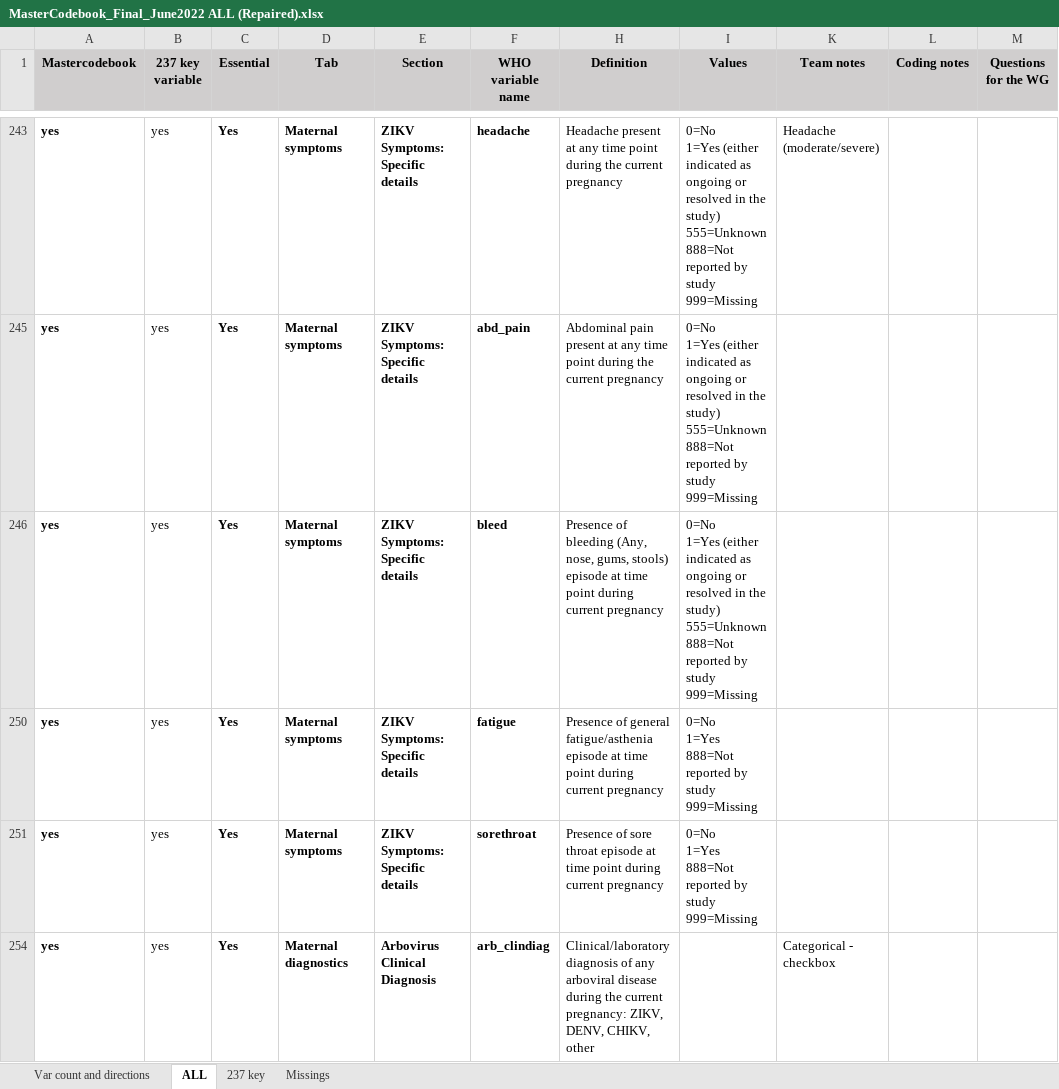
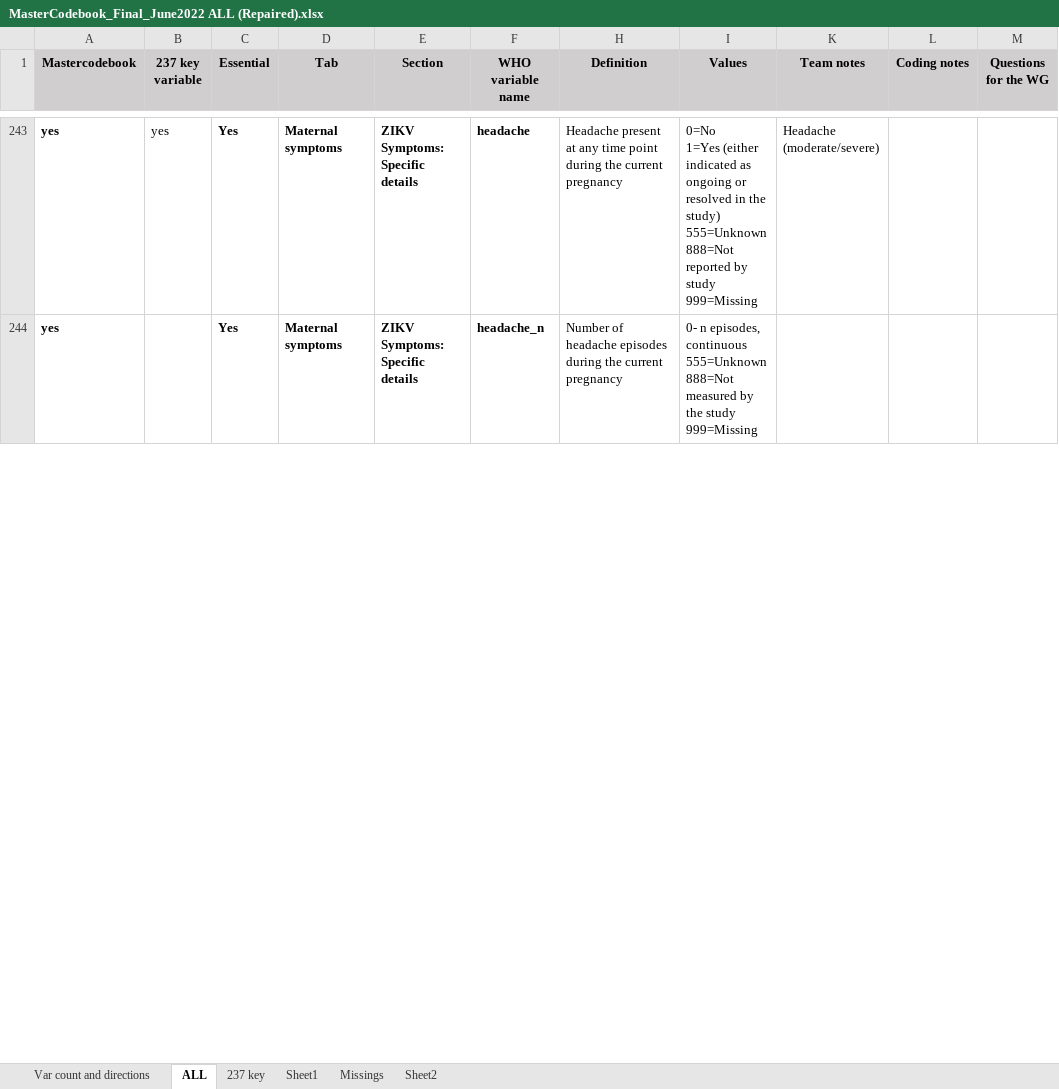
Before and after one commit to johamunoz/Zika_imputation, an Excel workbook: 1_Input_data/MasterCodebook_Final_June2022 ALL (Repaired).xlsx, sheet ALL, drawn as a sheet; only a part is shown, gaps mark what is left out; values as stored, in another font and other column widths than the file's, no borders; conditional formats not drawn; removed rows and columns are numbered as before the commit, all else as after; ↵ is a line break in a cell; the diff covers the shown part only; the diff names each change by its address in the sheet, - before the commit and + after, or states it on an @@ line.

Commit message:
Update mastercode and plausible values code

```diff
--- a/1_Input_data/MasterCodebook_Final_June2022 ALL (Repaired).xlsx (sheet ALL)
+++ b/1_Input_data/MasterCodebook_Final_June2022 ALL (Repaired).xlsx (sheet ALL)
+sheet tab: Sheet1
+sheet tab: Sheet2
-B244 (237 key variable): yes
+B244 (237 key variable): (empty)
-F244 (WHO variable name): abd_pain
+F244 (WHO variable name): headache_n
-H244 (Definition): Abdominal pain present at any time point during the…
+H244 (Definition): Number of headache episodes during the…
-I244 (Values): 0=No ↵ 1=Yes (either indicated as ongoing or resolved in the study) ↵ 555=Unknown ↵ 888=Not reported by study ↵ 999=Missing
+I244 (Values): 0- n episodes, continuous ↵ 555=Unknown ↵ 888=Not measured by the study ↵ 999=Missing
@@ row 246 hidden: yes | yes | Yes | Maternal symptoms | ZIKV Symptoms: Specific details | bleed | Presence of bleeding (Any, nose, gums, stools) episode at time point during current pregnancy | 0=No ↵ 1=Yes (either indicated as ongoing or resolved in the study) ↵ 555=Unknown ↵ 888=Not reported by study ↵ 999=Missing @@
@@ row 250 hidden: yes | yes | Yes | Maternal symptoms | ZIKV Symptoms: Specific details | fatigue | Presence of general fatigue/asthenia episode at time point during current pregnancy | 0=No ↵ 1=Yes ↵ 888=Not reported by study ↵ 999=Missing @@
@@ row 251 hidden: yes | yes | Yes | Maternal symptoms | ZIKV Symptoms: Specific details | sorethroat | Presence of sore throat episode at time point during current pregnancy | 0=No ↵ 1=Yes ↵ 888=Not reported by study ↵ 999=Missing @@
@@ row 254 hidden: yes | yes | Yes | Maternal diagnostics | Arbovirus Clinical Diagnosis | arb_clindiag | Clinical/laboratory diagnosis of any arboviral disease during the current pregnancy: ZIKV, DENV, CHIKV, other |  | Categorical - checkbox @@
```
Also changed, not shown: 221 hidden or unhidden rows, 22 edited cells and cell formats elsewhere in this sheet, sheet 237 key, 1 other file.
